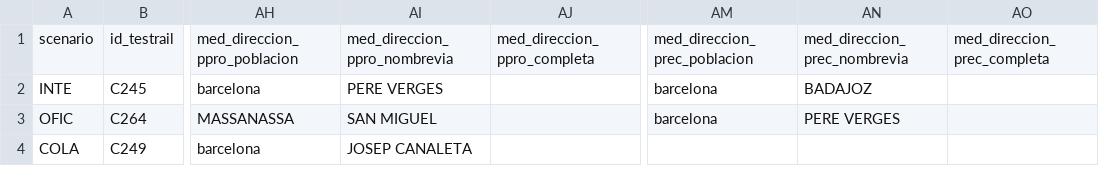
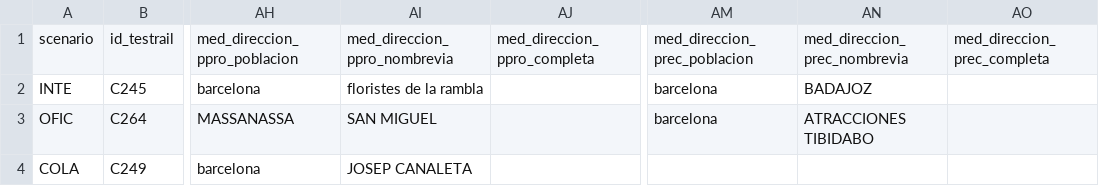
Before and after one commit to LinaMariaCM/automation-mdp, a CSV file: resources/datosAlta_I_AD_C_AUXI.csv, drawn as a sheet; only a part is shown, gaps mark what is left out; the diff names each change by its address in the sheet, - before the commit and + after, or states it on an @@ line.

Commit message:
Update csv tema acentos dirreciones

```diff
--- a/resources/datosAlta_I_AD_C_AUXI.csv
+++ b/resources/datosAlta_I_AD_C_AUXI.csv
-AI2: PERE VERGES
+AI2: floristes de la rambla
-AN3: PERE VERGES
+AN3: ATRACCIONES TIBIDABO
```
